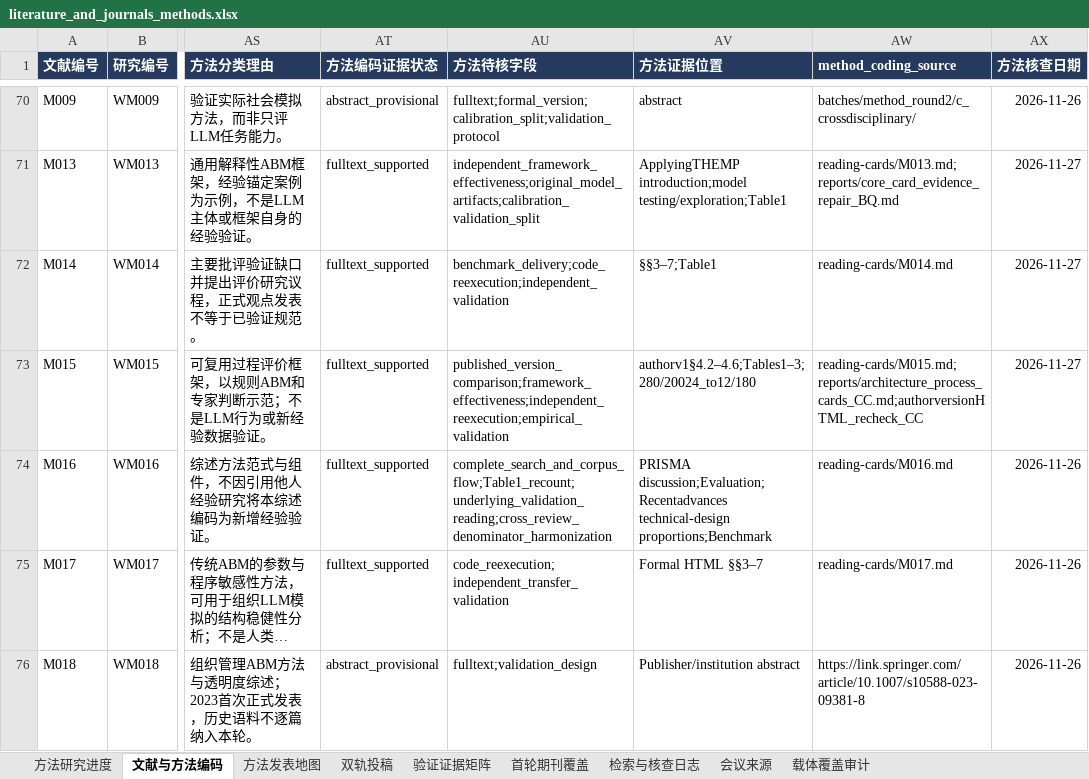
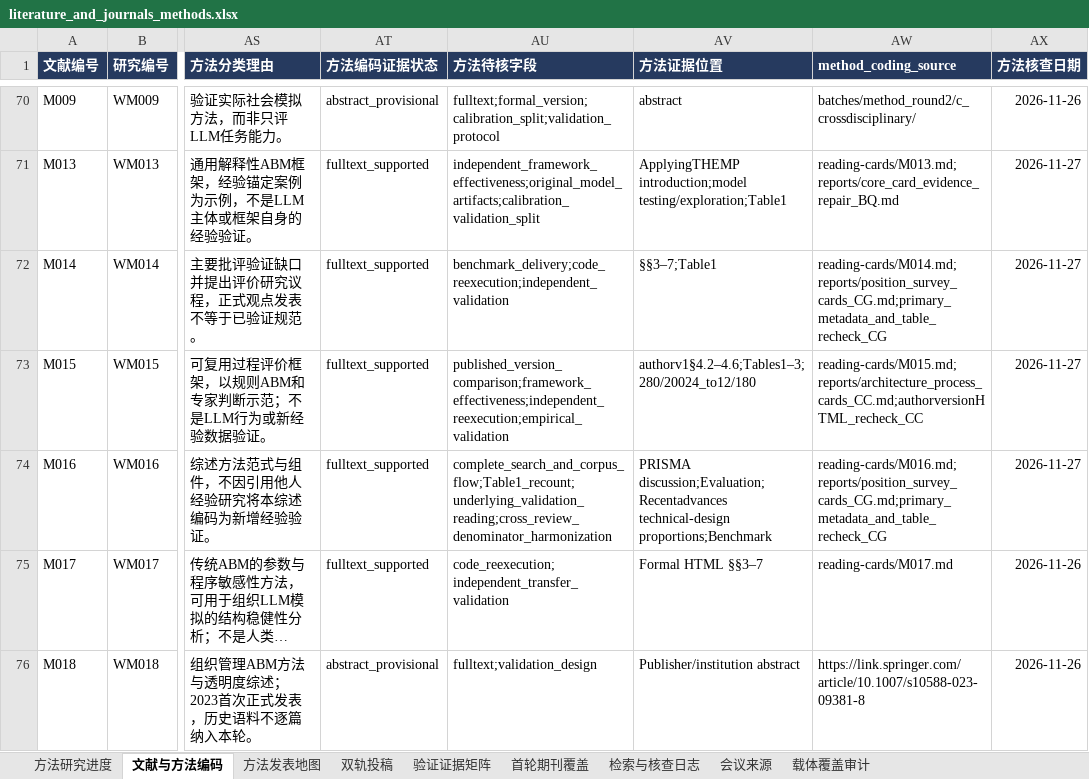
Before and after one commit to BNU-CCR/Agent-EX, an Excel workbook: literature-review/exports/literature_and_journals_methods.xlsx, sheet 文献与方法编码, drawn as a sheet; only a part is shown, gaps mark what is left out; long unchanged cells end in …; values as stored, in another font and other column widths than the file's, no borders; the diff names each change by its address in the sheet, - before the commit and + after, or states it on an @@ line.

Commit message:
docs(literature): clarify position and survey evidence with representative table

```diff
--- a/literature-review/exports/literature_and_journals_methods.xlsx (sheet 文献与方法编码)
+++ b/literature-review/exports/literature_and_journals_methods.xlsx (sheet 文献与方法编码)
-AW72 (method_coding_source): reading-cards/M014.md
+AW72 (method_coding_source): reading-cards/M014.md;reports/position_survey_cards_CG.md;primary_metadata_and_table_recheck_CG
-AW74 (method_coding_source): reading-cards/M016.md
+AW74 (method_coding_source): reading-cards/M016.md;reports/position_survey_cards_CG.md;primary_metadata_and_table_recheck_CG
-AX74 (方法核查日期): 2026-11-26
+AX74 (方法核查日期): 2026-11-27
```
Also changed, not shown: sheet 检索与核查日志, 20 other files.
